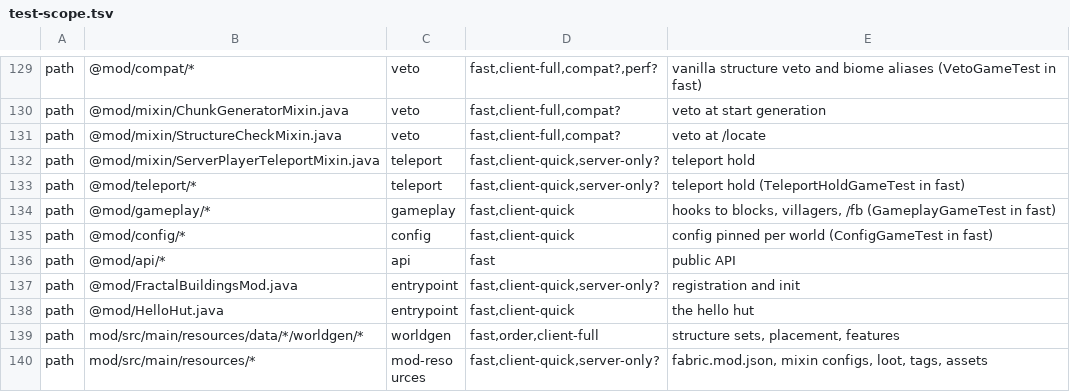
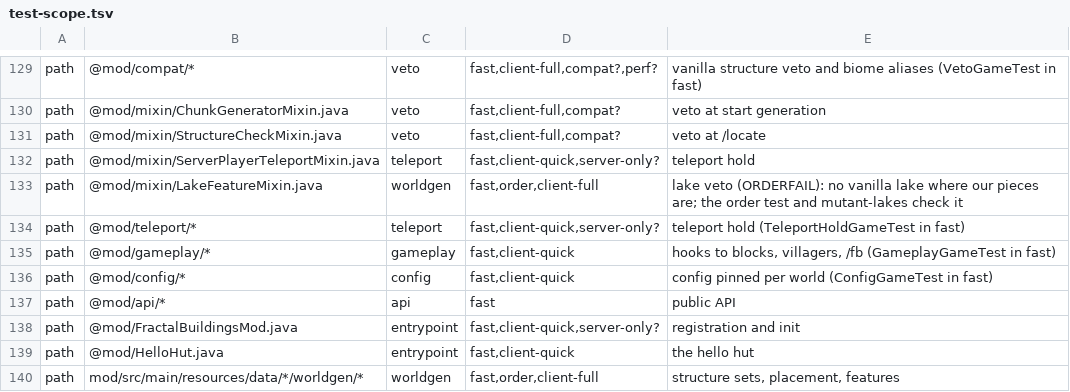
Before and after one commit to vectorjohn/fractal-buildings-mc-mod, a TSV file: scripts/test-scope.tsv, drawn as a sheet; only a part is shown, gaps mark what is left out; the shorter side is filled out with more unchanged rows; the diff names each change by its address in the sheet, - before the commit and + after, or states it on an @@ line.

Commit message:
feat(ORDERFAIL): no vanilla lake where our pieces are; chunk order safe again
- Cause of the s1_m10 order failure (52 cells of lava/cave air near 1307,66,-9435 since 499b82ee):
  vanilla LakeFeature.place (16x8x16 grid, no structure check) overwrote dug-in buildings when its
  chunk was decorated after ours.
- WorldPlanner.claimsNear(Box3) (pure, planner-core): building piece boxes grown by the 12-deep
  Pieces.deepen foundation, ground boxes, road columns within CUT_REACH+1 above deck-24.
- mod LakeVeto + LakeFeatureMixin (HEAD of LakeFeature.place, cancellable, defaultRequire 1):
  a lake whose grid (+1) meets our claims is not placed; overworld only; planner failure places it.
- New order-test mutant `lakes` (veto off) reproduces exactly the 52 cells; reports print the veto count.
- RoadsClientGameTest digest covers only the corridor chunks and their ring (spawn-area loading leaked
  a far settlement's cells into some orders: a harness artifact); CELLDIFF diagnostics added.
- Tests: WorldPlannerClaimsNearTest (5: every piece cell claimed, a free box holds no rastered cell,
  deep under a district free, road reach/depth, cache/order independence).

Known issues: road claims have no upper bound, so a lake far above a road deck is also vetoed (fewer vanilla lakes only)
Known issues: BuildingPiece.box omits the deepen foundation (recorded in NOTES; no other reader found affected)
Review: ORDERFAIL: no lava/water lakes near settlements and roads (ASSUMPTIONS row) — keep, or allow lakes but seal them against our pieces?
Verified: order-test 17/17 at f5692c54 (verifier) and 89af3369 (coder; 7 orders digest 6f99cfb204d4, 9 lakes vetoed, 7 mutants caught); test-all --no-client OK (planner-core 876/879, cli 37/37, determinism 17/17, mod 39/43 + 35 game tests, viewer 141/141) at f5692c54; heavy: FB_LAYER=full client suite on beebox .claude/reports/p6-orderfail-verify-evidence/f5692c5440-20261027T161445Z, order .claude/reports/p6-orderfail-evidence/89af33695f-20261027T173549Z; perf batched. Follow-up rounds: 1.
Squashed from claude/p6-orderfail (4af5a322..89af3369).

Run commits:
- 46007d6fb2 ORDERFAIL: no vanilla lake where our pieces are; chunk order safe again

Run-commits: 46007d6fb287dfef34c26e44c896350ca2b4c12c..46007d6fb287dfef34c26e44c896350ca2b4c12c

```diff
--- a/scripts/test-scope.tsv
+++ b/scripts/test-scope.tsv
+row 133: path | @mod/mixin/LakeFeatureMixin.java | worldgen | fast,order,client-full | lake veto (ORDERFAIL): no vanilla lake where our pieces are; the order test and mutant-lakes check it
```
Also changed, not shown: 12 other files.
